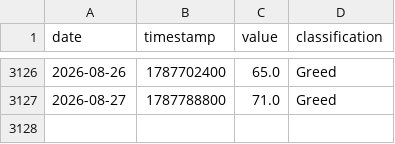
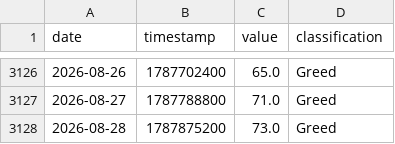
Before and after one commit to edwardchin811227/cryptofear-and-greed-index, a CSV file: data/fng.csv, drawn as a sheet; only a part is shown, gaps mark what is left out; the diff names each change by its address in the sheet, - before the commit and + after, or states it on an @@ line.

Commit message:
data: update fng 2026-08-28 00:10:16

```diff
--- a/data/fng.csv
+++ b/data/fng.csv
+row 3128: 2026-08-28 | 1787875200 | 73.0 | Greed
```
Also changed, not shown: 1 other file.
